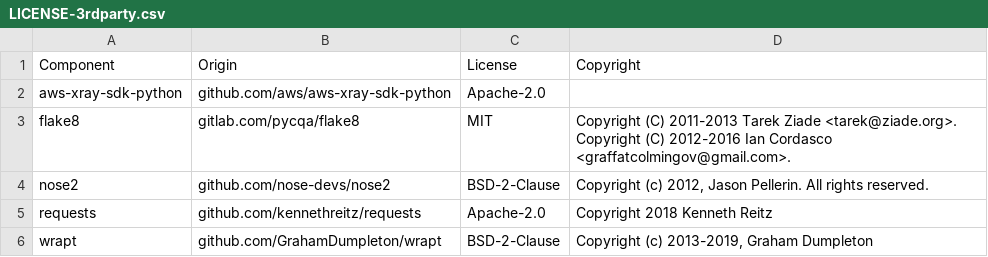
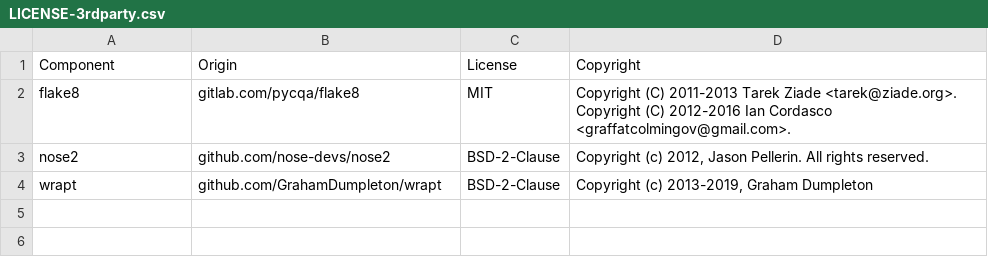
Before and after one commit to DataDog/datadog-lambda-python, a CSV file: LICENSE-3rdparty.csv, drawn as a sheet; the diff names each change by its address in the sheet, - before the commit and + after, or states it on an @@ line.

Commit message:
clean license + setup

```diff
--- a/LICENSE-3rdparty.csv
+++ b/LICENSE-3rdparty.csv
-row 2: aws-xray-sdk-python | github.com/aws/aws-xray-sdk-python | Apache-2.0
-row 5: requests | github.com/kennethreitz/requests | Apache-2.0 | Copyright 2018 Kenneth Reitz
```
Also changed, not shown: 1 other file.
